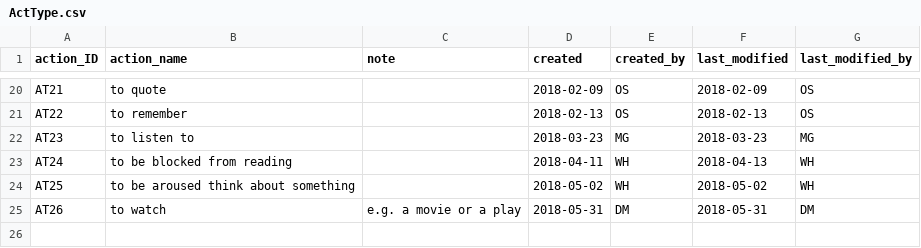
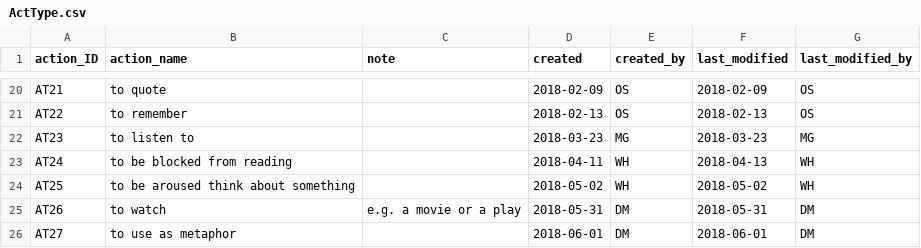
Before and after one commit to damianodamiani/ReadingData, a CSV file: data/ActType.csv, drawn as a sheet; only a part is shown, gaps mark what is left out; the diff names each change by its address in the sheet, - before the commit and + after, or states it on an @@ line.

```diff
--- a/data/ActType.csv
+++ b/data/ActType.csv
+row 26: AT27 | to use as metaphor |  | 2018-06-01 | DM | 2018-06-01 | DM
```
Also changed, not shown: data/Act.csv, data/ArtWork.csv, 4 other files.
